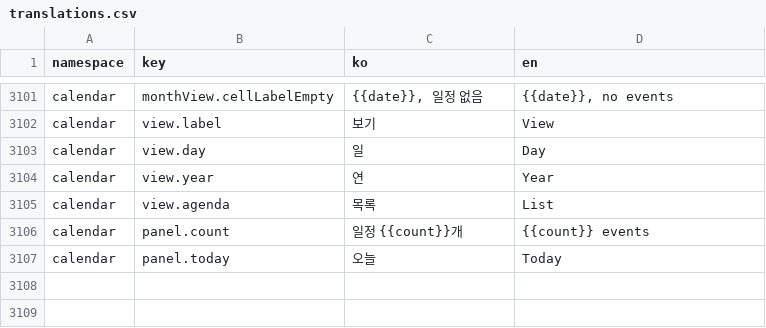
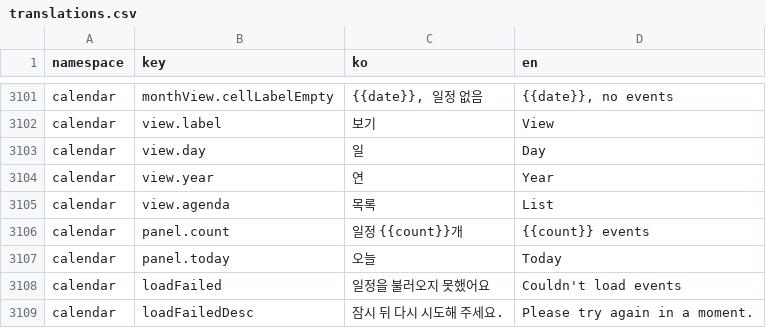
Before and after one commit to lshdainty/porest-desk-front, a CSV file: i18n/translations.csv, drawn as a sheet; only a part is shown, gaps mark what is left out; the diff names each change by its address in the sheet, - before the commit and + after, or states it on an @@ line.

```diff
--- a/i18n/translations.csv
+++ b/i18n/translations.csv
+row 3108: calendar | loadFailed | 일정을 불러오지 못했어요 | Couldn't load events
+row 3109: calendar | loadFailedDesc | 잠시 뒤 다시 시도해 주세요. | Please try again in a moment.
```
Also changed, not shown: 7 other files.
